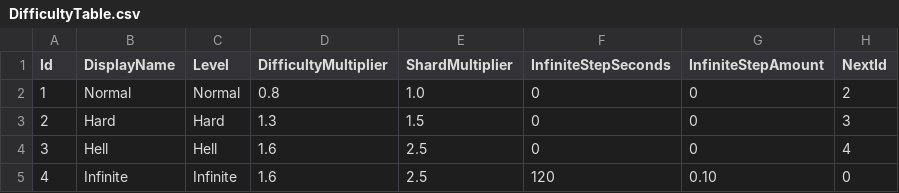
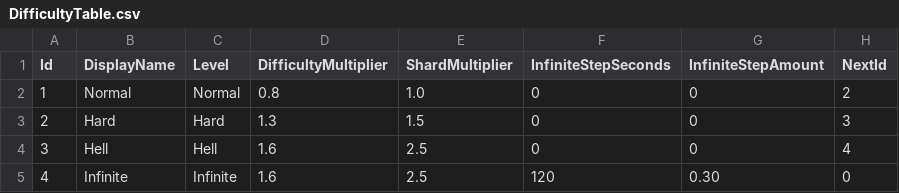
Before and after one commit to purityzero/GeometryDefender, a CSV file: Assets/Resources/Table/DifficultyTable.csv, drawn as a sheet.

```diff
--- a/Assets/Resources/Table/DifficultyTable.csv
+++ b/Assets/Resources/Table/DifficultyTable.csv
@@ -4,2 +4,2 @@ Id,DisplayName,Level,DifficultyMultiplier,ShardMultiplier,InfiniteStepSeconds,In
 3,Hell,Hell,1.6,2.5,0,0,4
-4,Infinite,Infinite,1.6,2.5,120,0.10,0
+4,Infinite,Infinite,1.6,2.5,120,0.30,0
```
Also changed, not shown: Assets/Resources/Table/CardTable.csv, Assets/Resources/Table/GameConfigTable.csv, 43 other files.
